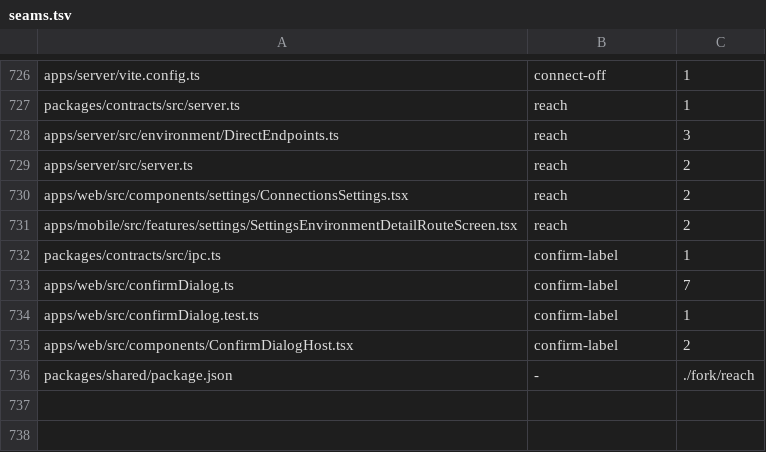
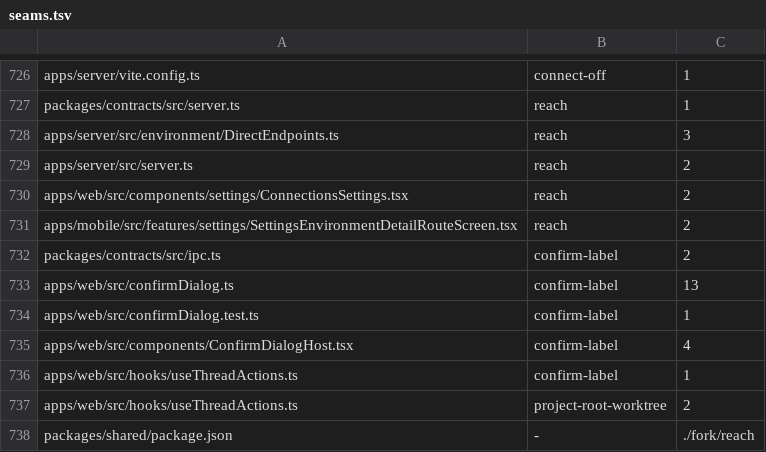
Before and after one commit to kylebegeman/loom, a TSV file: docs/fork/seams.tsv, drawn as a sheet; only a part is shown, gaps mark what is left out.

```diff
--- a/docs/fork/seams.tsv
+++ b/docs/fork/seams.tsv
@@ -731,6 +731,8 @@ apps/web/src/components/settings/ConnectionsSettings.tsx	reach	2
 apps/mobile/src/features/settings/SettingsEnvironmentDetailRouteScreen.tsx	reach	2
-packages/contracts/src/ipc.ts	confirm-label	1
-apps/web/src/confirmDialog.ts	confirm-label	7
+packages/contracts/src/ipc.ts	confirm-label	2
+apps/web/src/confirmDialog.ts	confirm-label	13
 apps/web/src/confirmDialog.test.ts	confirm-label	1
-apps/web/src/components/ConfirmDialogHost.tsx	confirm-label	2
+apps/web/src/components/ConfirmDialogHost.tsx	confirm-label	4
+apps/web/src/hooks/useThreadActions.ts	confirm-label	1
+apps/web/src/hooks/useThreadActions.ts	project-root-worktree	2
 packages/shared/package.json	-	"./fork/reach"
```
Also changed, not shown: 23 other files.
